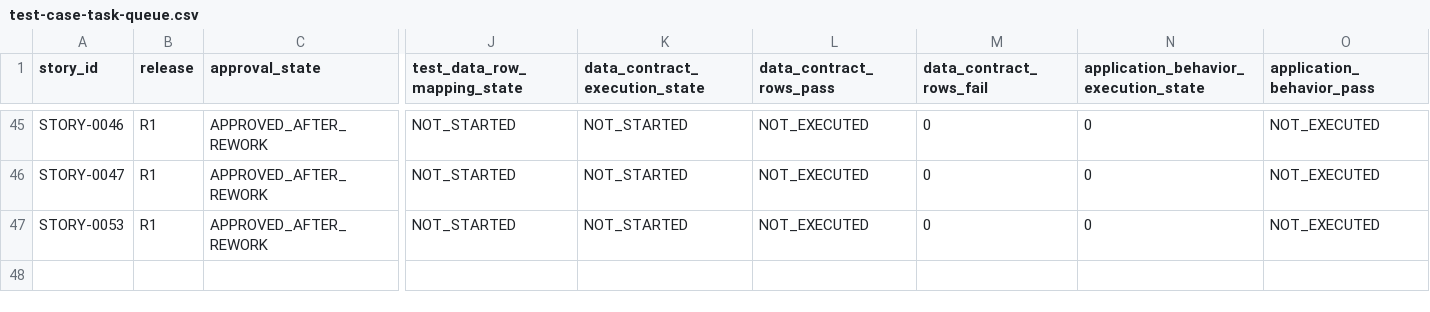
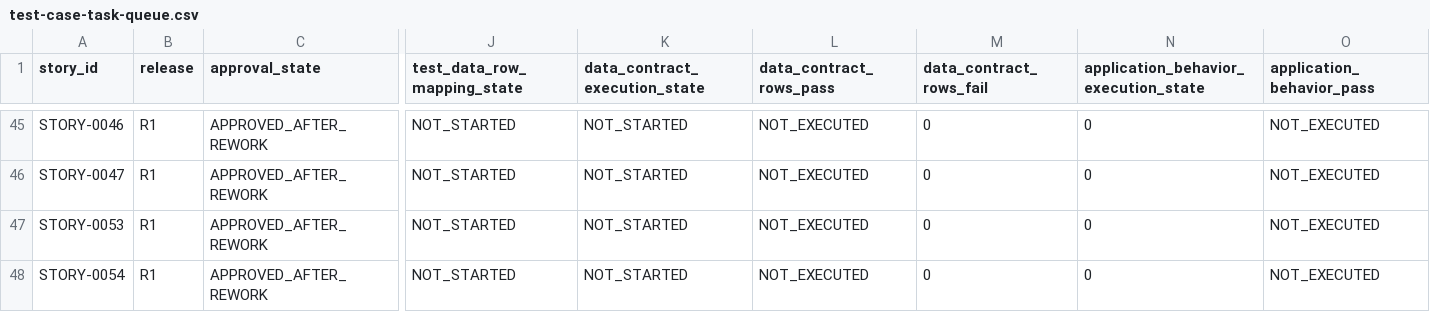
Before and after one commit to vvekselva/CylindnderManagementDependcies, a CSV file: BL-009/test-case-task-queue.csv, drawn as a sheet; only a part is shown, gaps mark what is left out; rows hold the shown columns only; the diff names each change by its address in the sheet, - before the commit and + after, or states it on an @@ line.

Commit message:
Fan out STORY-0054 behind conformance gate

```diff
--- a/BL-009/test-case-task-queue.csv
+++ b/BL-009/test-case-task-queue.csv
+row 48: STORY-0054 | R1 | APPROVED_AFTER_REWORK | NOT_STARTED | NOT_STARTED | NOT_EXECUTED | 0 | 0 | NOT_EXECUTED
```
